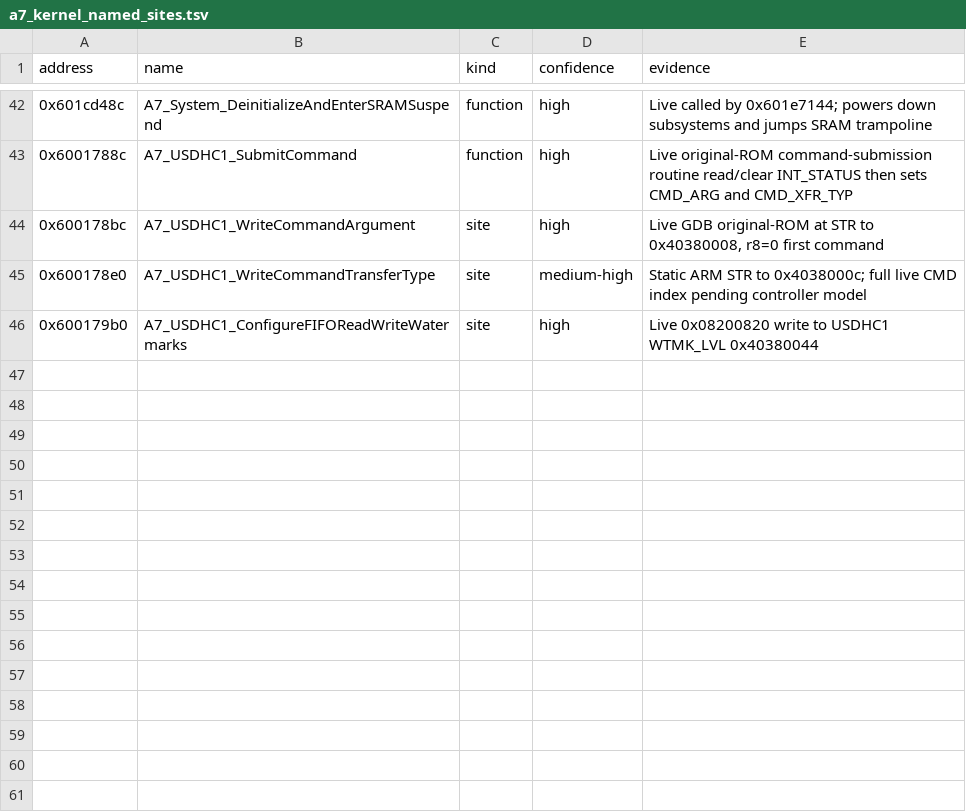
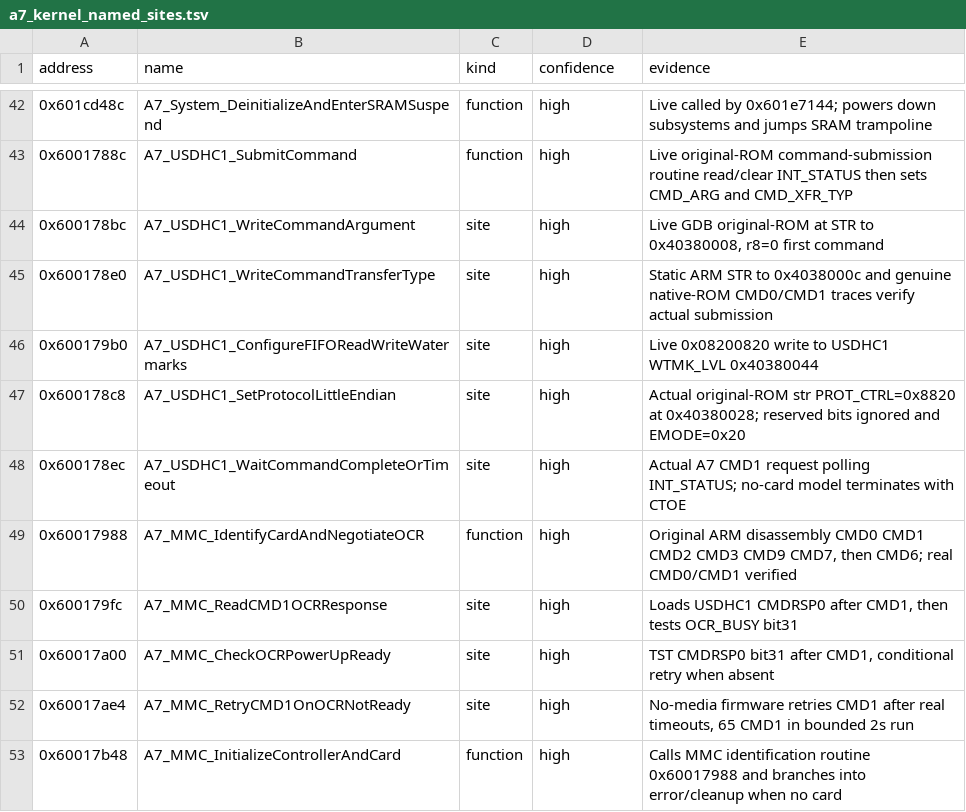
Before and after one commit to TheRainbowPhoenix/EXeSX, a TSV file: reverse/a7_kernel_named_sites.tsv, drawn as a sheet; only a part is shown, gaps mark what is left out.

Commit message:
Name SHA-verified A7 MMC CMD1/OCR initialization and no-media retry functions

```diff
--- a/reverse/a7_kernel_named_sites.tsv
+++ b/reverse/a7_kernel_named_sites.tsv
@@ -44,3 +44,10 @@ address	name	kind	confidence	evidence
 0x600178bc	A7_USDHC1_WriteCommandArgument	site	high	Live GDB original-ROM at STR to 0x40380008, r8=0 first command
-0x600178e0	A7_USDHC1_WriteCommandTransferType	site	medium-high	Static ARM STR to 0x4038000c; full live CMD index pending controller model
+0x600178e0	A7_USDHC1_WriteCommandTransferType	site	high	Static ARM STR to 0x4038000c and genuine native-ROM CMD0/CMD1 traces verify actual submission
 0x600179b0	A7_USDHC1_ConfigureFIFOReadWriteWatermarks	site	high	Live 0x08200820 write to USDHC1 WTMK_LVL 0x40380044
+0x600178c8	A7_USDHC1_SetProtocolLittleEndian	site	high	Actual original-ROM str PROT_CTRL=0x8820 at 0x40380028; reserved bits ignored and EMODE=0x20
+0x600178ec	A7_USDHC1_WaitCommandCompleteOrTimeout	site	high	Actual A7 CMD1 request polling INT_STATUS; no-card model terminates with CTOE
+0x60017988	A7_MMC_IdentifyCardAndNegotiateOCR	function	high	Original ARM disassembly CMD0 CMD1 CMD2 CMD3 CMD9 CMD7, then CMD6; real CMD0/CMD1 verified
+0x600179fc	A7_MMC_ReadCMD1OCRResponse	site	high	Loads USDHC1 CMDRSP0 after CMD1, then tests OCR_BUSY bit31
+0x60017a00	A7_MMC_CheckOCRPowerUpReady	site	high	TST CMDRSP0 bit31 after CMD1, conditional retry when absent
+0x60017ae4	A7_MMC_RetryCMD1OnOCRNotReady	site	high	No-media firmware retries CMD1 after real timeouts, 65 CMD1 in bounded 2s run
+0x60017b48	A7_MMC_InitializeControllerAndCard	function	high	Calls MMC identification routine 0x60017988 and branches into error/cleanup when no card
```
